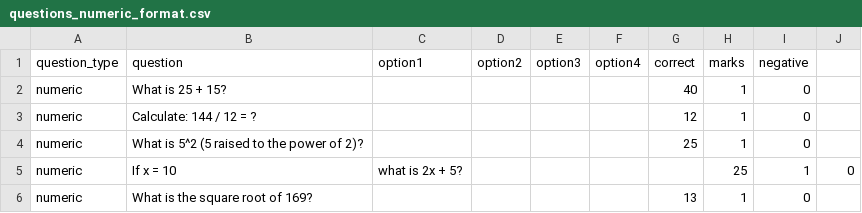
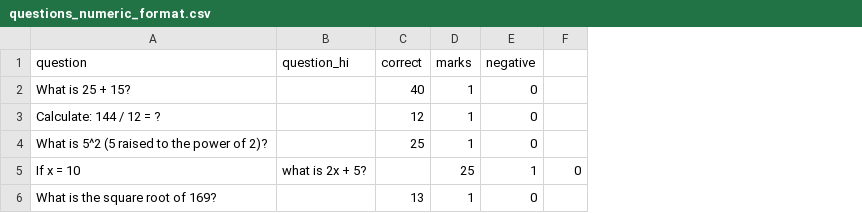
Before and after one commit to amit-kumar84/amit-v2, a CSV file: bulk_formats/questions_numeric_format.csv, drawn as a sheet; removed rows and columns are numbered as before the commit, all else as after; the diff names each change by its address in the sheet, - before the commit and + after, or states it on an @@ line.

```diff
--- a/bulk_formats/questions_numeric_format.csv
+++ b/bulk_formats/questions_numeric_format.csv
-column A (question_type), rows 2-6: all numeric
-column D (option2), empty
-column E (option3), empty
-column F (option4), empty
-B1: option1
+B1: question_hi
```
Also changed, not shown: bulk_formats/questions_mcq_format.csv, bulk_formats/questions_mixed_format.csv, 30 other files.
